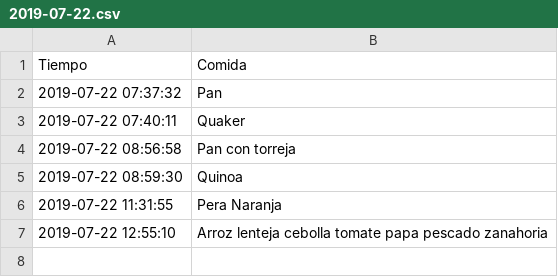
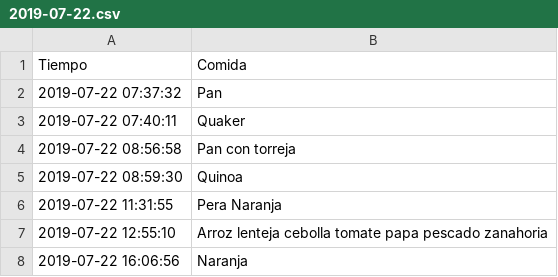
Before and after one commit to otreblan/Comida, a CSV file: 2019-07-22.csv, drawn as a sheet; the diff names each change by its address in the sheet, - before the commit and + after, or states it on an @@ line.

Commit message:
Fruta 2

```diff
--- a/2019-07-22.csv
+++ b/2019-07-22.csv
+row 8: 2019-07-22 16:06:56 | Naranja
```
